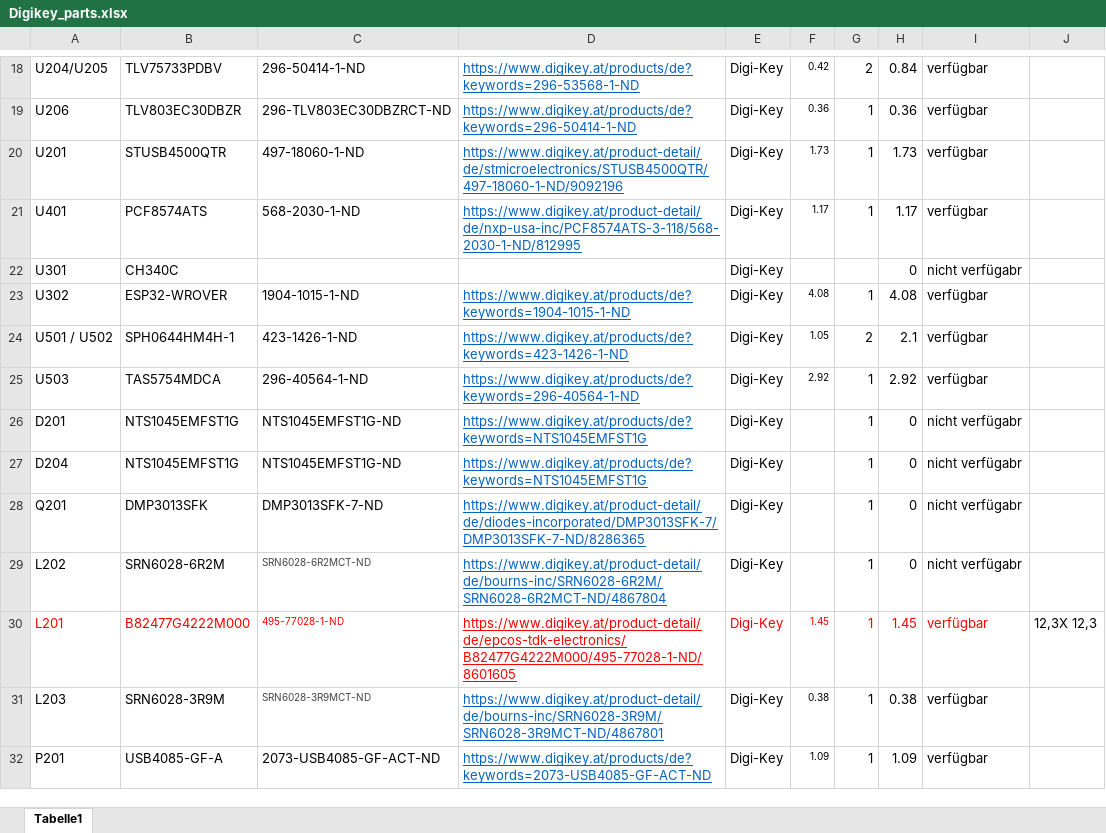
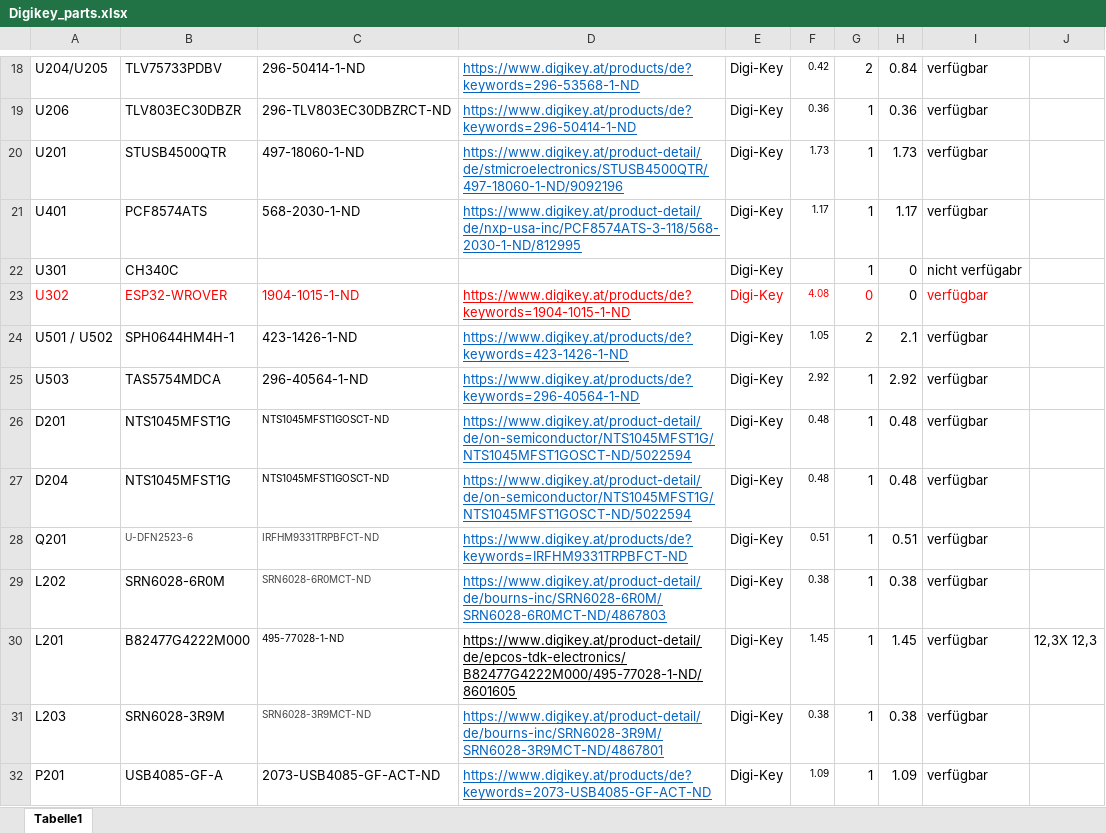
Before and after one commit to laszloh/musical-box, an Excel workbook: Hardware/Digikey_parts.xlsx, sheet Tabelle1, drawn as a sheet; only a part is shown, gaps mark what is left out; values as stored, in another font and other column widths than the file's, no borders; the diff covers the shown part only; the diff names each change by its address in the sheet, - before the commit and + after, or states it on an @@ line.

Commit message:
Update Digikey_parts.xlsx
Update Digikey Parts

```diff
--- a/Hardware/Digikey_parts.xlsx (sheet Tabelle1)
+++ b/Hardware/Digikey_parts.xlsx (sheet Tabelle1)
-G22: (empty)
+G22: 1
-A23:C23 text colour: black
+A23:C23 text colour: #FF0000
-D23 text colour: #0563C1
+D23 text colour: #FF0000
-E23:G23 text colour: black
+E23:G23 text colour: #FF0000
-G23: 1
+G23: 0
-H23: 4.08
+H23: 0
-I23 text colour: black
+I23 text colour: #FF0000
-B26:B27: NTS1045EMFST1G
+B26:B27: NTS1045MFST1G
-C26:C27: NTS1045EMFST1G-ND
+C26:C27: NTS1045MFST1GOSCT-ND
@@ C26:C27 text size: smaller @@
-D26:D27: https://www.digikey.at/products/de?keywords=NTS1045EMFST1G
+D26:D27: https://www.digikey.at/product-detail/de/on-semiconductor/NTS1045MFST1G/NTS1045MFST1GOSCT-ND/5022594
-F26:F27: (empty)
+F26:F27: 0.48
-H26:H27: 0
+H26:H27: 0.48
-I26:I29: nicht verfügabr
+I26:I29: verfügbar
-B28: DMP3013SFK
+B28: U-DFN2523-6
-B28:C28 text colour: black
+B28:C28 text colour: #444444, text size: smaller
-C28: DMP3013SFK-7-ND
+C28: IRFHM9331TRPBFCT-ND
-D28: https://www.digikey.at/product-detail/de/diodes-incorporated/DMP3013SFK-7/DMP3013SFK-7-ND/8286365
+D28: https://www.digikey.at/products/de?keywords=IRFHM9331TRPBFCT-ND
-F28: (empty)
+F28: 0.51
-H28: 0
+H28: 0.51
-B29: SRN6028-6R2M
+B29: SRN6028-6R0M
-C29: SRN6028-6R2MCT-ND
+C29: SRN6028-6R0MCT-ND
-D29: https://www.digikey.at/product-detail/de/bourns-inc/SRN6028-6R2M/SRN6028-6R2MCT-ND/4867804
+D29: https://www.digikey.at/product-detail/de/bourns-inc/SRN6028-6R0M/SRN6028-6R0MCT-ND/4867803
-F29: (empty)
+F29: 0.38
-H29: 0
+H29: 0.38
-A30:I30 text colour: #FF0000
+A30:I30 text colour: black
```
Also changed, not shown: 7 added rows and 1 edited cell elsewhere in this sheet.
